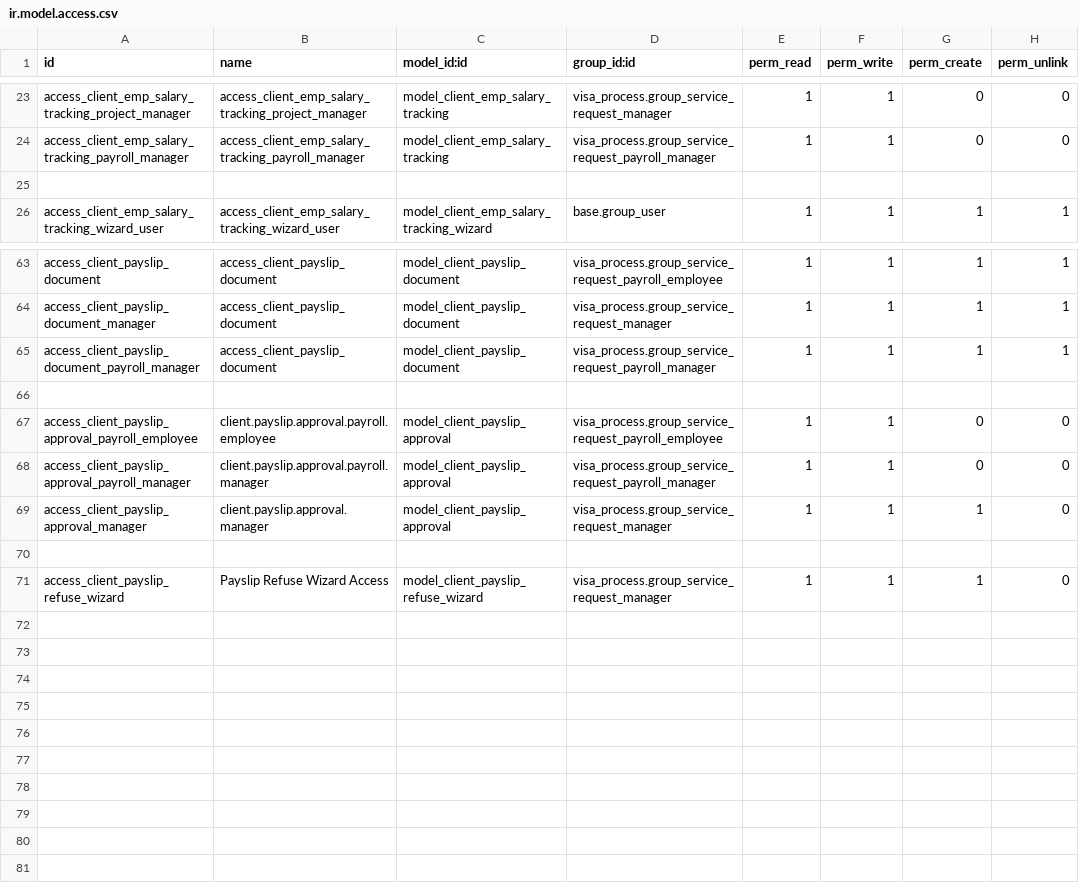
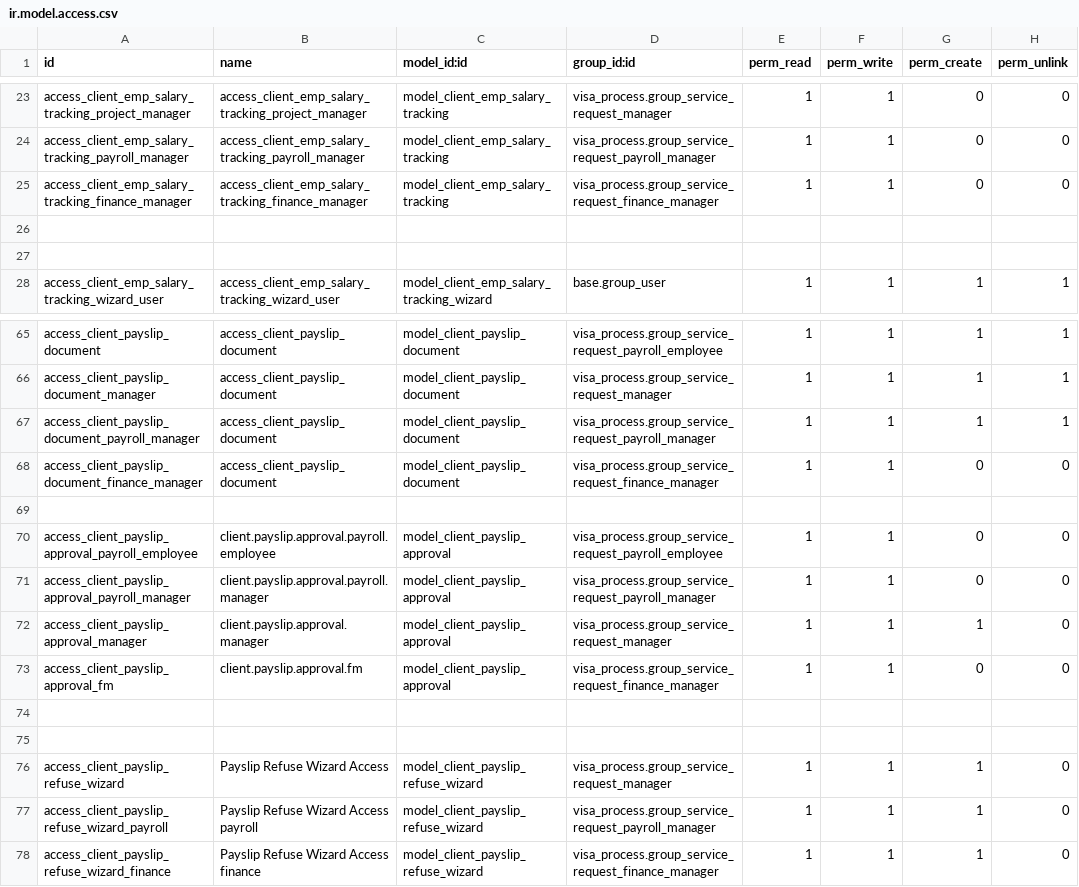
Before and after one commit to Deekshithhm27/aamalcom, a CSV file: aamalcom_payroll/security/ir.model.access.csv, drawn as a sheet; only a part is shown, gaps mark what is left out; the diff names each change by its address in the sheet, - before the commit and + after, or states it on an @@ line.

Commit message:
External employees payslip generation option is updated

```diff
--- a/aamalcom_payroll/security/ir.model.access.csv
+++ b/aamalcom_payroll/security/ir.model.access.csv
+row 25: access_client_emp_salary_tracking_finance_manager | access_client_emp_salary_tracking_finance_manager | model_client_emp_salary_tracking | visa_process.group_service_request_finance_manager | 1 | 1 | 0 | 0
+row 26: (empty)
+row 68: access_client_payslip_document_finance_manager | access_client_payslip_document | model_client_payslip_document | visa_process.group_service_request_finance_manager | 1 | 1 | 0 | 0
+row 73: access_client_payslip_approval_fm | client.payslip.approval.fm | model_client_payslip_approval | visa_process.group_service_request_finance_manager | 1 | 1 | 0 | 0
+row 74: (empty)
+row 77: access_client_payslip_refuse_wizard_payroll | Payslip Refuse Wizard Access payroll | model_client_payslip_refuse_wizard | visa_process.group_service_request_payroll_manager | 1 | 1 | 1 | 0
+row 78: access_client_payslip_refuse_wizard_finance | Payslip Refuse Wizard Access finance | model_client_payslip_refuse_wizard | visa_process.group_service_request_finance_manager | 1 | 1 | 1 | 0
```
Also changed, not shown: 8 other files.
